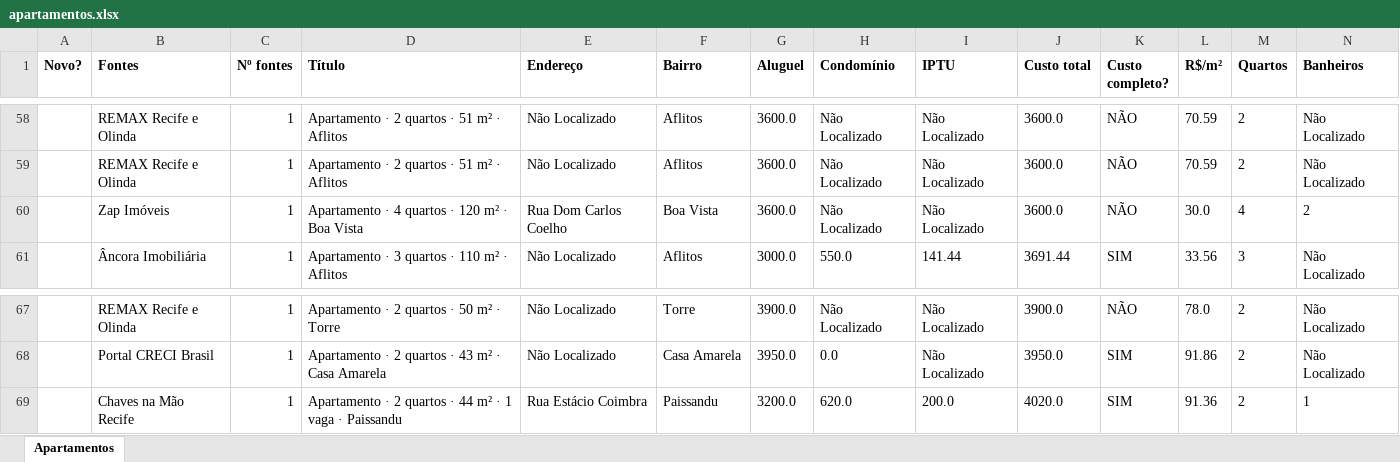
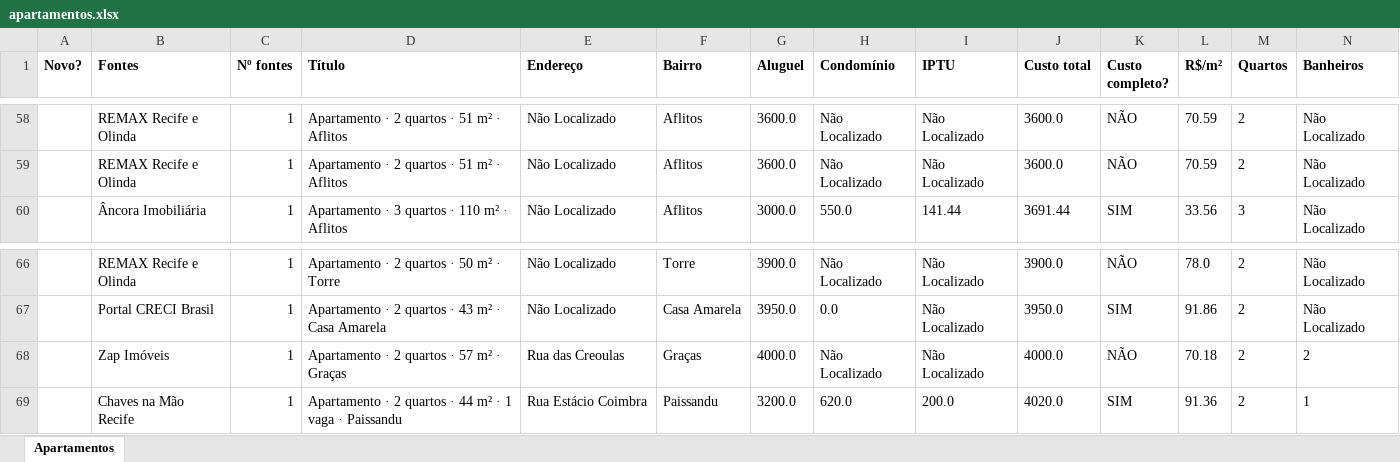
Before and after one commit to jlfig13/busca-imovel, an Excel workbook: saida/apartamentos.xlsx, sheet Apartamentos, drawn as a sheet; only a part is shown, gaps mark what is left out; values as stored, in another font and other column widths than the file's, no borders; removed rows and columns are numbered as before the commit, all else as after; rows hold the shown columns only; the diff covers the shown part only; the diff names each change by its address in the sheet, - before the commit and + after, or states it on an @@ line.

```diff
--- a/saida/apartamentos.xlsx (sheet Apartamentos)
+++ b/saida/apartamentos.xlsx (sheet Apartamentos)
-row 60:  | Zap Imóveis | 1 | Apartamento · 4 quartos · 120 m² · Boa Vista | Rua Dom Carlos Coelho | Boa Vista | 3600.0 | Não Localizado | Não Localizado | 3600.0 | NÃO | 30.0 | 4 | 2
+row 68:  | Zap Imóveis | 1 | Apartamento · 2 quartos · 57 m² · Graças | Rua das Creoulas | Graças | 4000.0 | Não Localizado | Não Localizado | 4000.0 | NÃO | 70.18 | 2 | 2
```
Also changed, not shown: 9 added rows, 8 removed rows and 24 edited cells elsewhere in this sheet, 1 other file.
